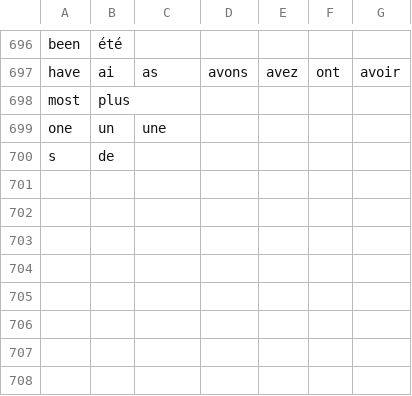
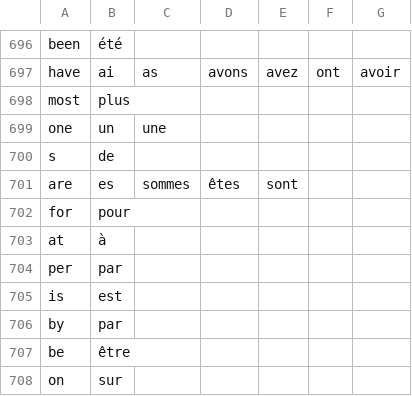
Before and after one commit to Streichholzschaechtelchen/Champollion, a CSV file: lexicon.csv, drawn as a sheet; only a part is shown, gaps mark what is left out.

```diff
--- a/lexicon.csv
+++ b/lexicon.csv
@@ -700 +700,9 @@ one,un,une,,,,
 s,de,,,,,
+are,es,sommes,êtes,sont,,
+for,pour,,,,,
+at,à,,,,,
+per,par,,,,,
+is,est,,,,,
+by,par,,,,,
+be,être,,,,,
+on,sur,,,,,
```
Also changed, not shown: 5 other files.
